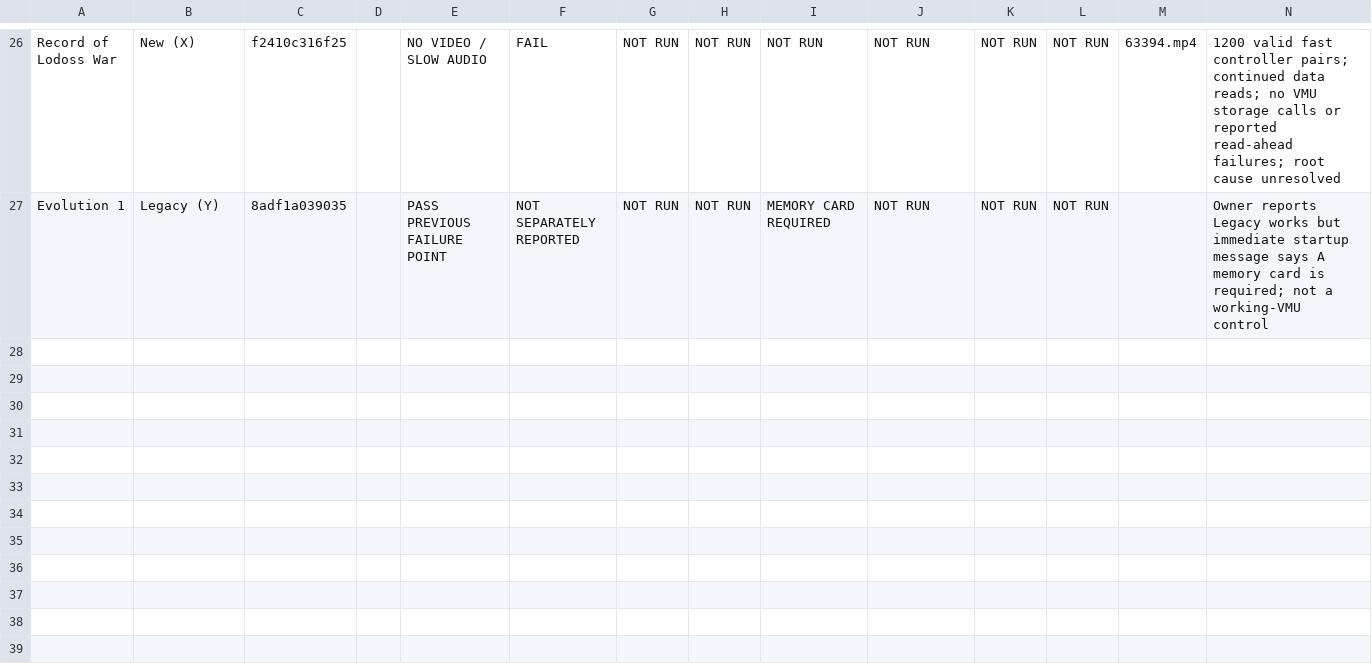
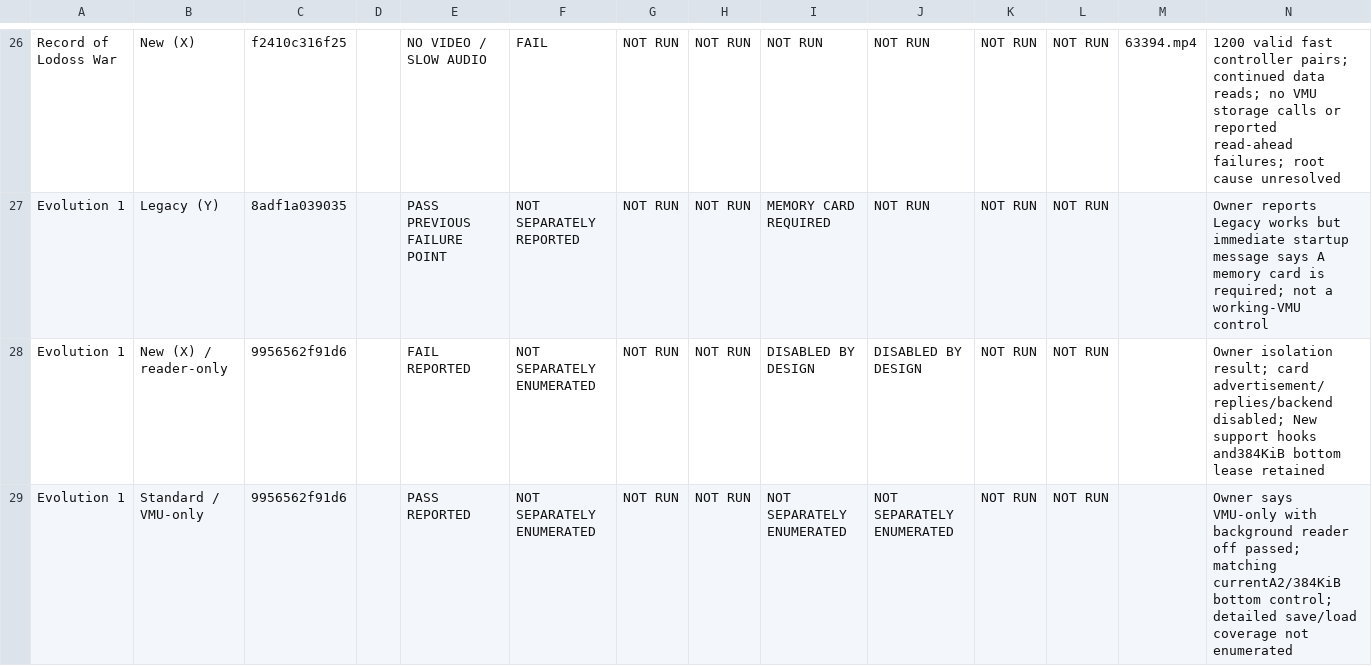
Before and after one commit to TPMJB/K-UI-NeXT, a CSV file: docs/native-dual-reader-results.csv, drawn as a sheet; only a part is shown, gaps mark what is left out; the diff names each change by its address in the sheet, - before the commit and + after, or states it on an @@ line.

```diff
--- a/docs/native-dual-reader-results.csv
+++ b/docs/native-dual-reader-results.csv
+row 28: Evolution 1 | New (X) / reader-only | 9956562f91d6 |  | FAIL REPORTED | NOT SEPARATELY ENUMERATED | NOT RUN | NOT RUN | DISABLED BY DESIGN | DISABLED BY DESIGN | NOT RUN | NOT RUN |  | Owner isolation result; card advertisement/replies/backend disabled; New support hooks and384KiB bottom lease retained
+row 29: Evolution 1 | Standard / VMU-only | 9956562f91d6 |  | PASS REPORTED | NOT SEPARATELY ENUMERATED | NOT RUN | NOT RUN | NOT SEPARATELY ENUMERATED | NOT SEPARATELY ENUMERATED | NOT RUN | NOT RUN |  | Owner says VMU-only with background reader off passed; matching currentA2/384KiB bottom control; detailed save/load coverage not enumerated
```
Also changed, not shown: 8 other files.
